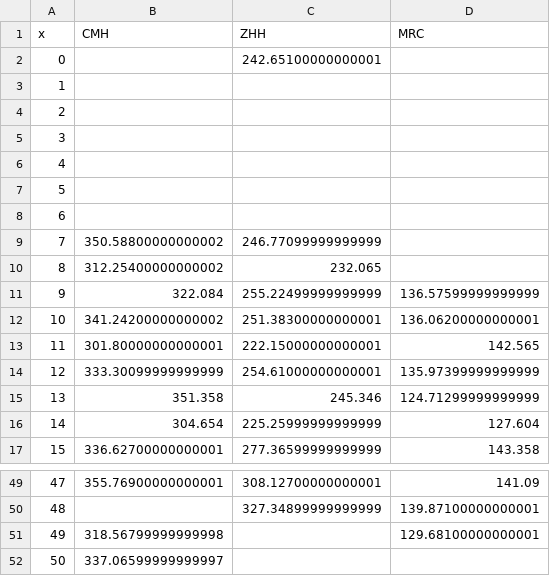
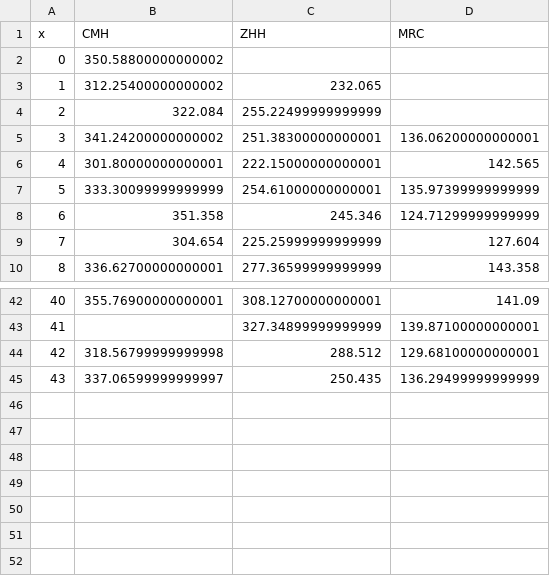
Before and after one commit to kochunov/spins, a CSV file: assets/fmri_4.csv, drawn as a sheet; only a part is shown, gaps mark what is left out; removed rows and columns are numbered as before the commit, all else as after; the diff names each change by its address in the sheet, - before the commit and + after, or states it on an @@ line.

```diff
--- a/assets/fmri_4.csv
+++ b/assets/fmri_4.csv
-row 2: 0 |  | 242.65100000000001
-row 3: 1
-row 4: 2
-row 5: 3
-row 6: 4
-row 7: 5
-row 8: 6
@@ column A (x) renumbered from row 2 down @@
-C2 (ZHH): 246.77099999999999
+C2 (ZHH): (empty)
-D4 (MRC): 136.57599999999999
+D4 (MRC): (empty)
-C44 (ZHH): (empty)
+C44 (ZHH): 288.512
-C45 (ZHH): (empty)
+C45 (ZHH): 250.435
-D45 (MRC): (empty)
+D45 (MRC): 136.29499999999999
```
Also changed, not shown: assets/fmri_0.csv, assets/fmri_1.csv, 13 other files.
